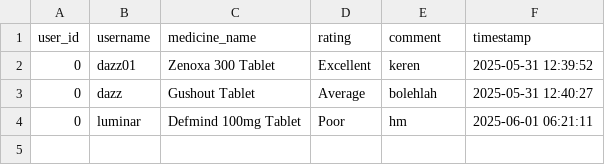
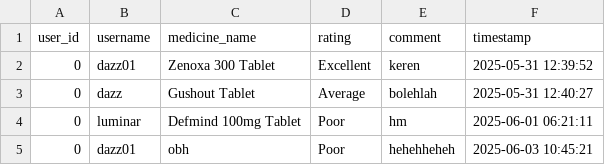
Before and after one commit to JullMol/Pharmora, a CSV file: data/user_feedbacks.csv, drawn as a sheet.

```diff
--- a/data/user_feedbacks.csv
+++ b/data/user_feedbacks.csv
@@ -4 +4,2 @@ user_id,username,medicine_name,rating,comment,timestamp
 0,luminar,Defmind 100mg Tablet,Poor,hm,2025-06-01 06:21:11
+0,dazz01,obh,Poor,hehehheheh,2025-06-03 10:45:21
```
Also changed, not shown: data/Medicine_1000_noimage.csv, data/search_history.csv, 3 other files.
